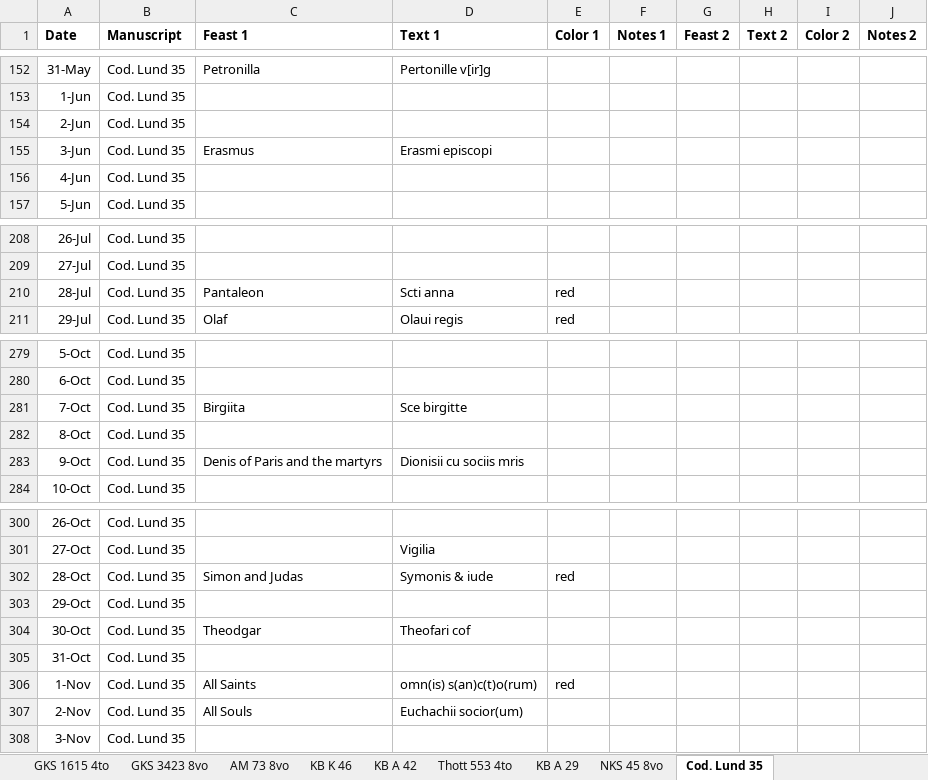
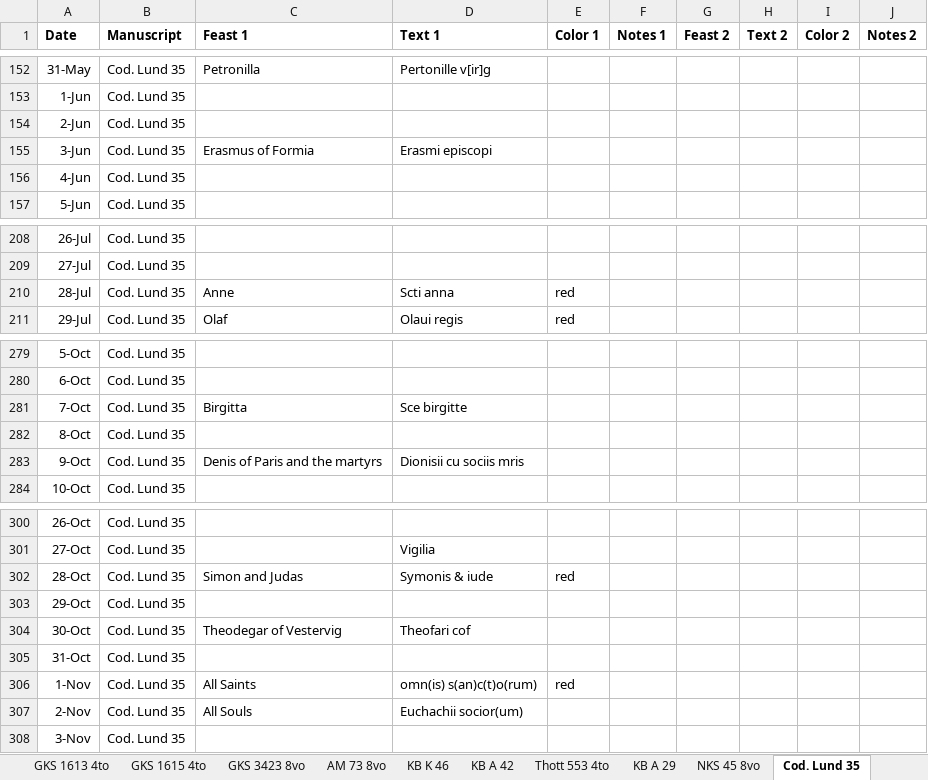
Before and after one commit to bedebok/Data, an Excel workbook: Calendars/Calendars for the website.xlsx, sheet Cod. Lund 35, drawn as a sheet; only a part is shown, gaps mark what is left out; values as stored, in another font and other column widths than the file's, no borders; the diff names each change by its address in the sheet, - before the commit and + after, or states it on an @@ line.

```diff
--- a/Calendars/Calendars for the website.xlsx (sheet Cod. Lund 35)
+++ b/Calendars/Calendars for the website.xlsx (sheet Cod. Lund 35)
+sheet tab: GKS 1613 4to
-C155 (Feast 1): Erasmus
+C155 (Feast 1): Erasmus of Formia
-C210 (Feast 1): Pantaleon
+C210 (Feast 1): Anne
-C281 (Feast 1): Birgiita
+C281 (Feast 1): Birgitta
-C304 (Feast 1): Theodgar
+C304 (Feast 1): Theodegar of Vestervig
```
Also changed, not shown: sheet KB K 46, sheet GKS 3423 8vo, sheet AM 73 8vo, sheet KB A 42, sheet Thott 553 4to, sheet NKS 45 8vo, 2 more sheets, other sheet tabs.
